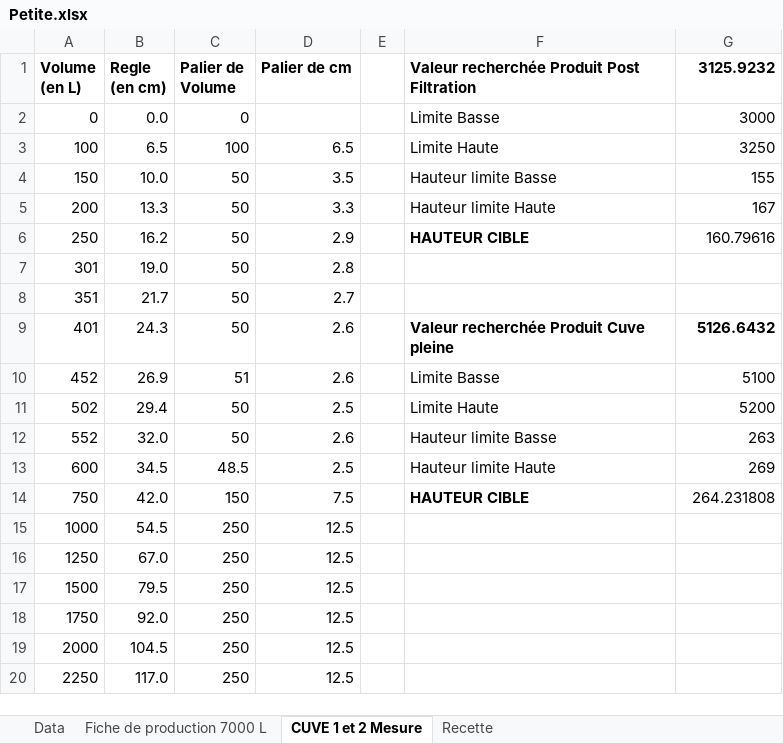
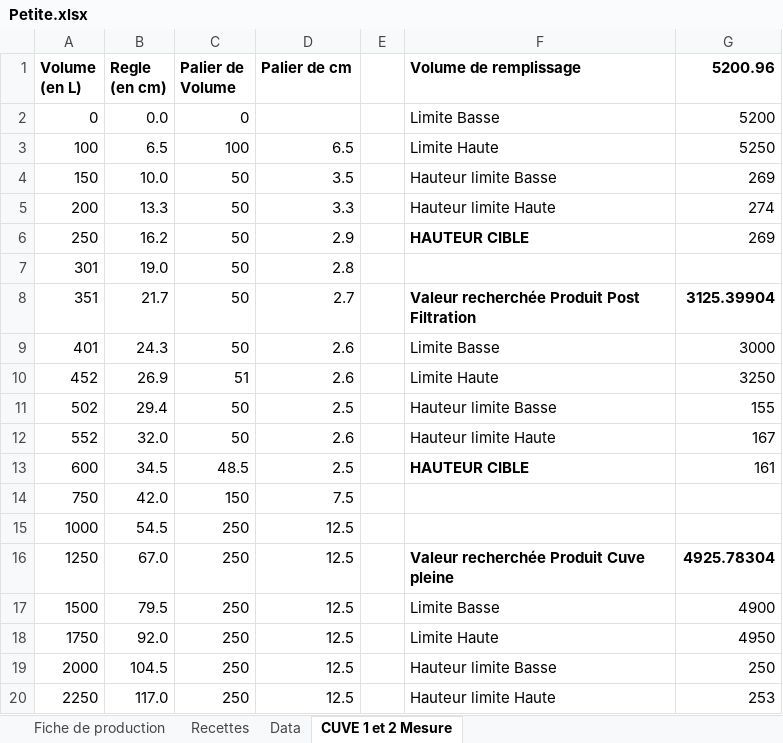
Before and after one commit to symbiose-prod/Projet-prod, an Excel workbook: assets/Petite.xlsx, sheet CUVE 1 et 2 Mesure, drawn as a sheet; only a part is shown; values as stored, in another font and other column widths than the file's, no borders; the diff covers the shown part only; the diff names each change by its address in the sheet, - before the commit and + after, or states it on an @@ line.

```diff
--- a/assets/Petite.xlsx (sheet CUVE 1 et 2 Mesure)
+++ b/assets/Petite.xlsx (sheet CUVE 1 et 2 Mesure)
-sheet tab: Fiche de production 7000 L
-sheet tab: Recette
+sheet tab: Fiche de production
+sheet tab: Recettes
-F1: Valeur recherchée Produit Post Filtration
+F1: Volume de remplissage
-G1: 3125.9232
+G1: 5200.96
-G2 (5200.96): 3000
+G2 (5200.96): 5200
-G3 (5200.96): 3250
+G3 (5200.96): 5250
-G4 (5200.96): 155
+G4 (5200.96): 269
-G5 (5200.96): 167
+G5 (5200.96): 274
-G6 (5200.96): 160.79616
+G6 (5200.96): 269
-F8 (Volume de remplissage): (empty)
+F8 (Volume de remplissage): Valeur recherchée Produit Post Filtration
-G8 (5200.96): (empty)
+G8 (5200.96): 3125.39904
-F9 (Volume de remplissage): Valeur recherchée Produit Cuve pleine
+F9 (Volume de remplissage): Limite Basse
-F9:G9 bold: on
+F9:G9 bold: off
-G9 (5200.96): 5126.6432
+G9 (5200.96): 3000
-F10 (Volume de remplissage): Limite Basse
+F10 (Volume de remplissage): Limite Haute
-G10 (5200.96): 5100
+G10 (5200.96): 3250
-F11 (Volume de remplissage): Limite Haute
+F11 (Volume de remplissage): Hauteur limite Basse
-G11 (5200.96): 5200
+G11 (5200.96): 155
-F12 (Volume de remplissage): Hauteur limite Basse
+F12 (Volume de remplissage): Hauteur limite Haute
-G12 (5200.96): 263
+G12 (5200.96): 167
-F13 (Volume de remplissage): Hauteur limite Haute
+F13 (Volume de remplissage): HAUTEUR CIBLE
-F13 bold: off
+F13 bold: on
-G13 (5200.96): 269
+G13 (5200.96): 161
-F14 (Volume de remplissage): HAUTEUR CIBLE
+F14 (Volume de remplissage): (empty)
-G14 (5200.96): 264.231808
+G14 (5200.96): (empty)
-F16 (Volume de remplissage): (empty)
+F16 (Volume de remplissage): Valeur recherchée Produit Cuve pleine
-G16 (5200.96): (empty)
+G16 (5200.96): 4925.78304
-F17 (Volume de remplissage): (empty)
+F17 (Volume de remplissage): Limite Basse
-G17 (5200.96): (empty)
+G17 (5200.96): 4900
-F18 (Volume de remplissage): (empty)
+F18 (Volume de remplissage): Limite Haute
-G18 (5200.96): (empty)
+G18 (5200.96): 4950
-F19 (Volume de remplissage): (empty)
+F19 (Volume de remplissage): Hauteur limite Basse
-G19 (5200.96): (empty)
+G19 (5200.96): 250
-F20 (Volume de remplissage): (empty)
+F20 (Volume de remplissage): Hauteur limite Haute
-G20 (5200.96): (empty)
+G20 (5200.96): 253
```
Also changed, not shown: 2 added rows and 9 edited cells elsewhere in this sheet, sheet Data, charts or pictures.
